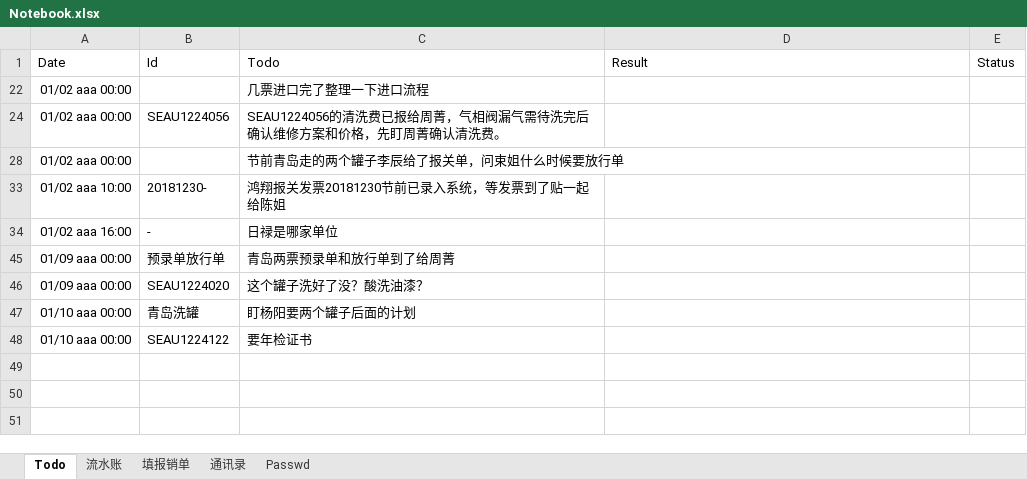
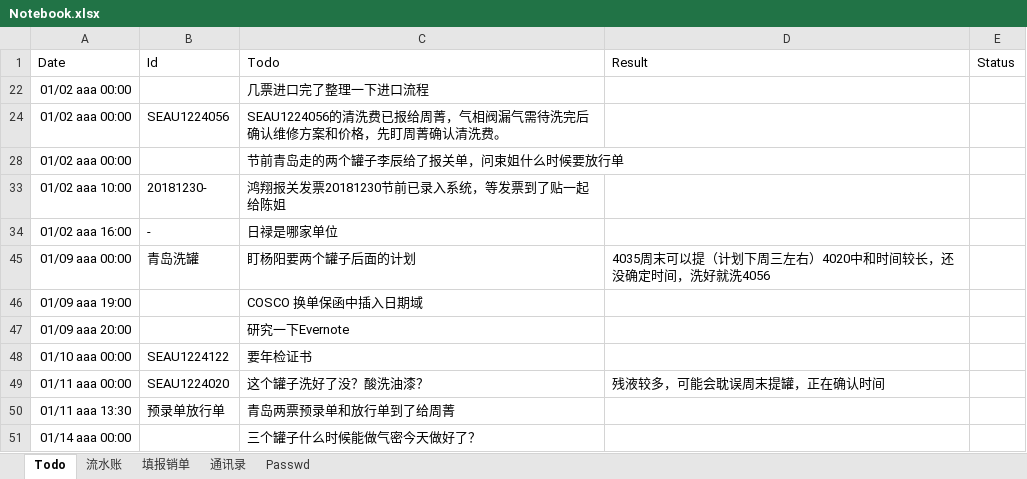
Before and after one commit to ColorfullyZhang/rang, an Excel workbook: co-honour/Notebook.xlsx, sheet Todo, drawn as a sheet; values as stored, in another font and other column widths than the file's, no borders; table styles not drawn; removed rows and columns are numbered as before the commit, all else as after; the diff names each change by its address in the sheet, - before the commit and + after, or states it on an @@ line.

```diff
--- a/co-honour/Notebook.xlsx (sheet Todo)
+++ b/co-honour/Notebook.xlsx (sheet Todo)
-row 45: 01/09 aaa 00:00 | 预录单放行单 | 青岛两票预录单和放行单到了给周菁
-row 46: 01/09 aaa 00:00 | SEAU1224020 | 这个罐子洗好了没？酸洗油漆？
-A45: 01/10 aaa 00:00
+A45: 01/09 aaa 00:00
-D45: (empty)
+D45: 4035周末可以提（计划下周三左右）4020中和时间较长，还没确定时间，洗好就洗4056
+row 46: 01/09 aaa 19:00 |  | COSCO 换单保函中插入日期域
+row 47: 01/09 aaa 20:00 |  | 研究一下Evernote
+row 49: 01/11 aaa 00:00 | SEAU1224020 | 这个罐子洗好了没？酸洗油漆？ | 残液较多，可能会耽误周末提罐，正在确认时间
+row 50: 01/11 aaa 13:30 | 预录单放行单 | 青岛两票预录单和放行单到了给周菁
+row 51: 01/14 aaa 00:00 |  | 三个罐子什么时候能做气密今天做好了？
```
Also changed, not shown: sheet Passwd, 1 other file.
